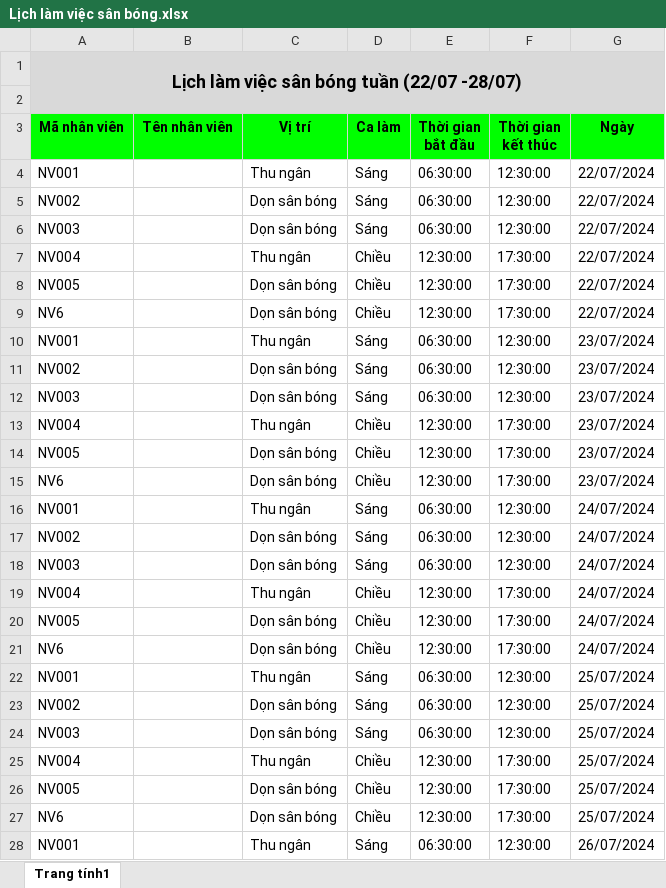
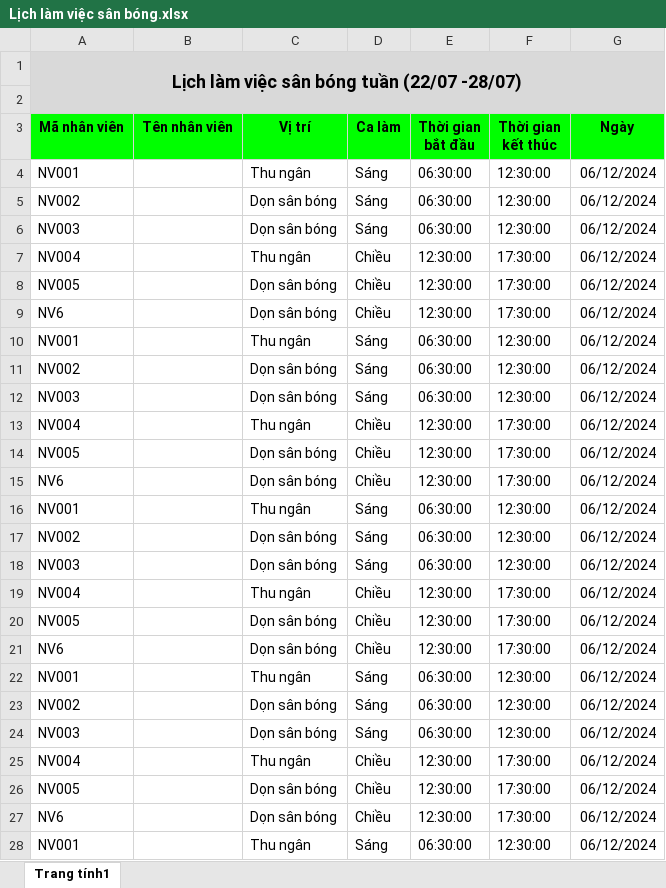
Before and after one commit to quantran2107/Website_dat_lich_san_bong_FiveStu, an Excel workbook: DATN_FiveStus/Lịch làm việc sân bóng.xlsx, sheet Trang tính1, drawn as a sheet; only a part is shown; values as stored, in another font and other column widths than the file's, no borders; charts and pictures not drawn; the diff covers the shown part only; the diff names each change by its address in the sheet, - before the commit and + after, or states it on an @@ line.

```diff
--- a/DATN_FiveStus/Lịch làm việc sân bóng.xlsx (sheet Trang tính1)
+++ b/DATN_FiveStus/Lịch làm việc sân bóng.xlsx (sheet Trang tính1)
-G4:G9 (Ngày): 22/07/2024
+G4:G9 (Ngày): 06/12/2024
-G10:G15 (Ngày): 23/07/2024
+G10:G15 (Ngày): 06/12/2024
-G16:G21 (Ngày): 24/07/2024
+G16:G21 (Ngày): 06/12/2024
-G22:G27 (Ngày): 25/07/2024
+G22:G27 (Ngày): 06/12/2024
-G28 (Ngày): 26/07/2024
+G28 (Ngày): 06/12/2024
```
Also changed, not shown: 17 edited cells elsewhere in this sheet, DATN_FiveStus/Danh sách nhân viên mới.xlsx, 19 other files.
